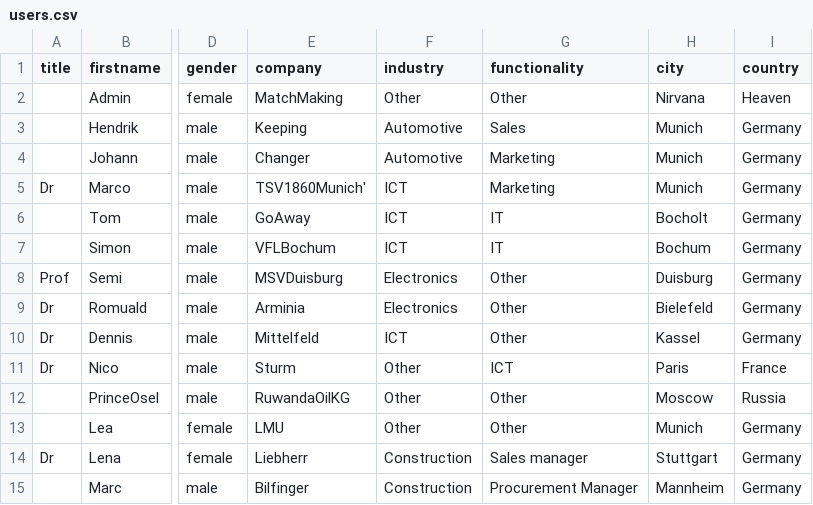
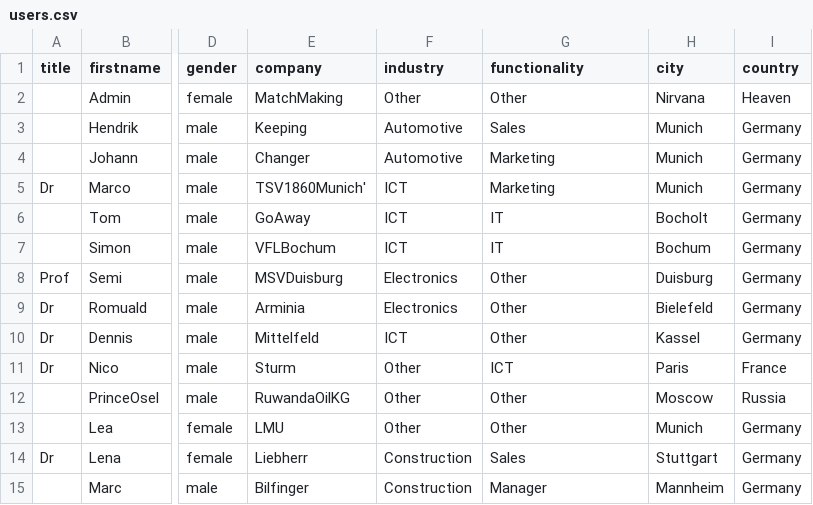
Before and after one commit to sceneo/matchmaking, a CSV file: database/users.csv, drawn as a sheet; only a part is shown, gaps mark what is left out; the diff names each change by its address in the sheet, - before the commit and + after, or states it on an @@ line.

```diff
--- a/database/users.csv
+++ b/database/users.csv
-G14 (functionality): Sales manager
+G14 (functionality): Sales
-G15 (functionality): Procurement Manager
+G15 (functionality): Manager
```
Also changed, not shown: 6 other files.
